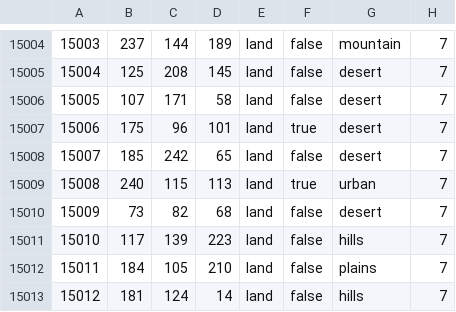
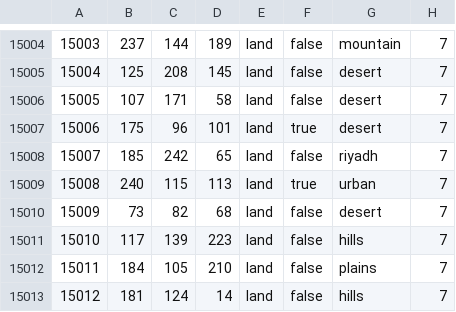
Before and after one commit to NowaPolska/TFR-Arabia-Bruns, a CSV file: TFR Arabia Burns/map/definition.csv, drawn as a sheet; only a part is shown, gaps mark what is left out.

```diff
--- a/TFR Arabia Burns/map/definition.csv
+++ b/TFR Arabia Burns/map/definition.csv
@@ -15007,3 +15007,3 @@
 15006;175;96;101;land;true;desert;7
-15007;185;242;65;land;false;desert;7
+15007;185;242;65;land;false;riyadh;7
 15008;240;115;113;land;true;urban;7
```
Also changed, not shown: 16 other files.
